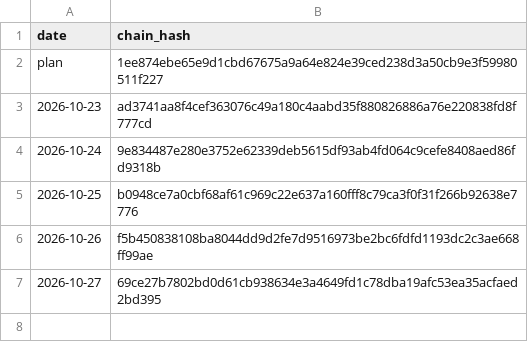
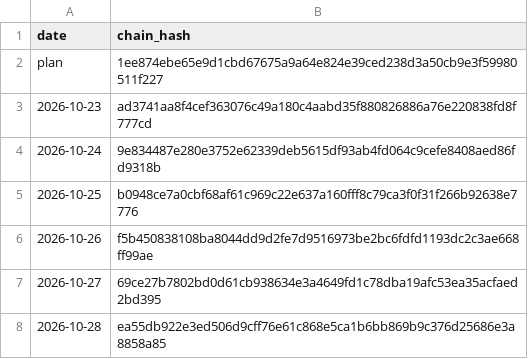
Before and after one commit to kb2326/cha-ledger-log, a CSV file: docs/chain.csv, drawn as a sheet; the diff names each change by its address in the sheet, - before the commit and + after, or states it on an @@ line.

Commit message:
ledger: 1 new chain line(s)

```diff
--- a/docs/chain.csv
+++ b/docs/chain.csv
+row 8: 2026-10-28 | ea55db922e3ed506d9cff76e61c868e5ca1b6bb869b9c376d25686e3a8858a85
```
